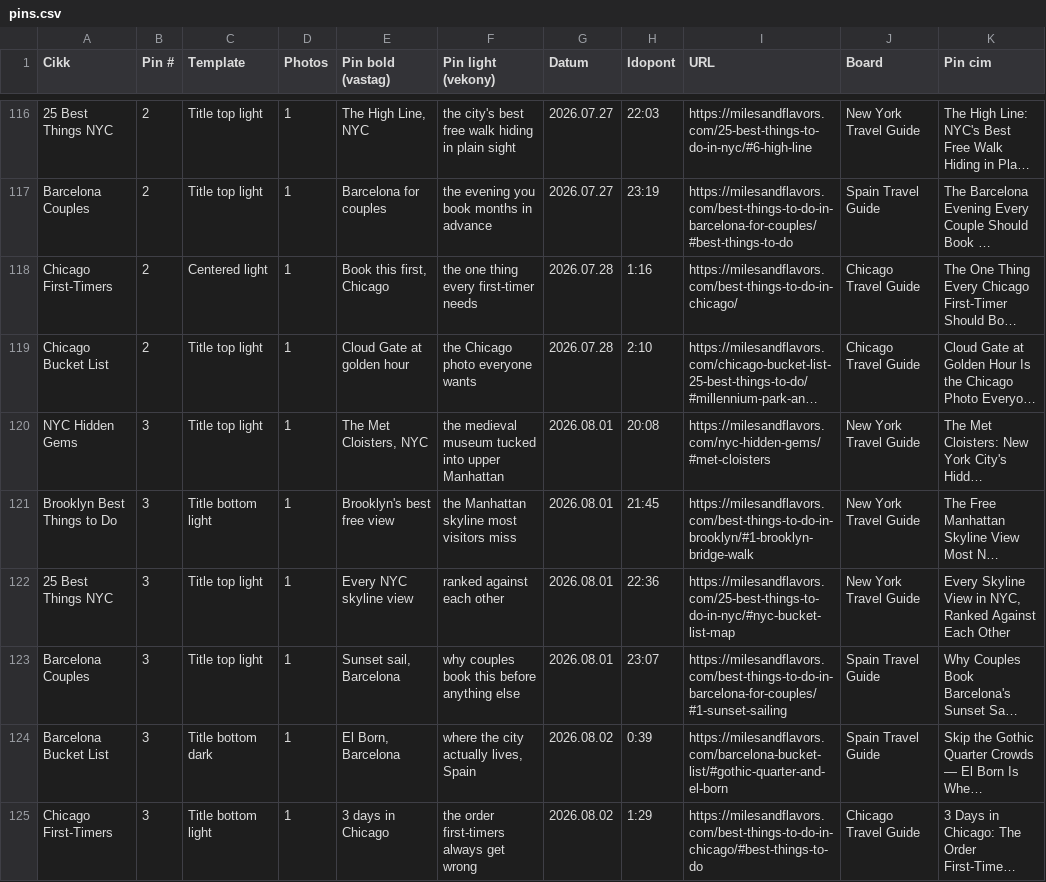
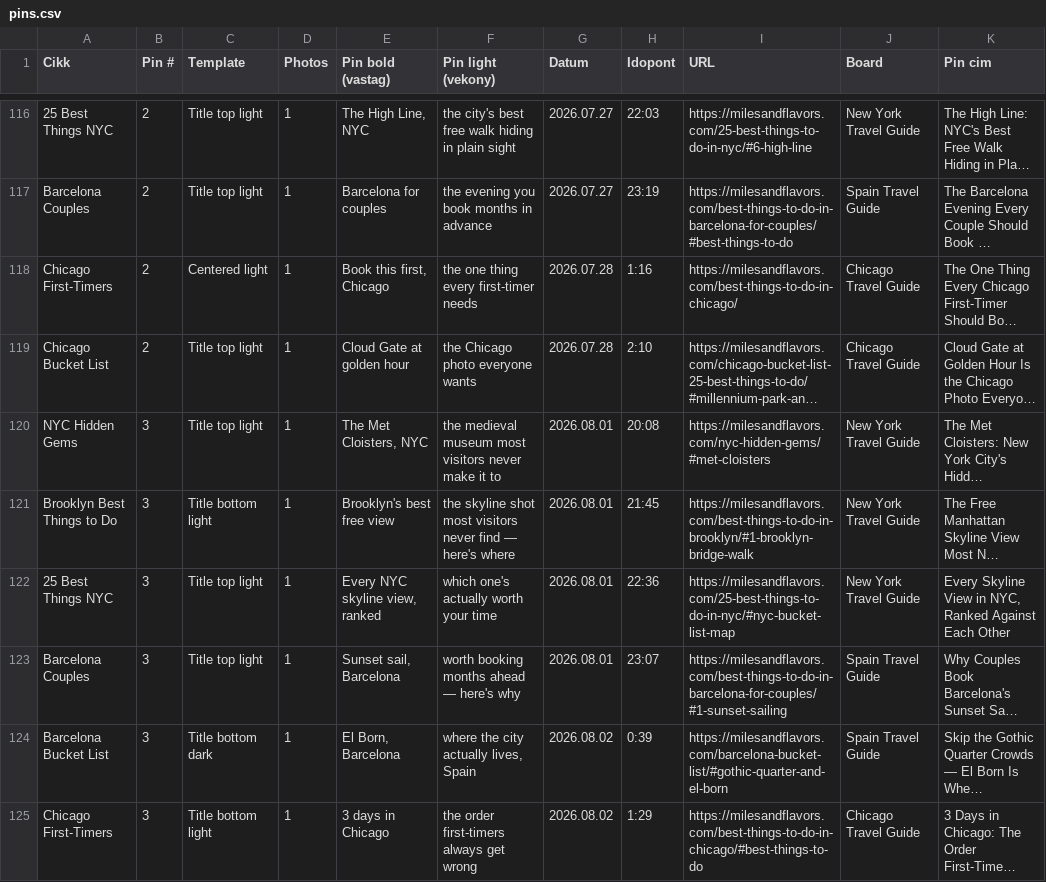
Before and after one commit to milesandflavors/pinfactory, a CSV file: pins.csv, drawn as a sheet; only a part is shown, gaps mark what is left out; long unchanged cells end in …; the diff covers the shown part only; the diff names each change by its address in the sheet, - before the commit and + after, or states it on an @@ line.

Commit message:
Reframe upcoming pin copy toward practical/tips angle
Audience Insights shows a 6.84x affinity for "Travel Tips" vs near-baseline
affinity for generic "Travel Destinations" content. Rewrote bold/light copy
for 32 upcoming pins (today through 2026.08.06) to lead with worth-it/honest/
here's-why framing instead of plain destination or bucket-list phrasing.
Re-rendered the 8 pins that already had static images generated.

```diff
--- a/pins.csv
+++ b/pins.csv
-F120 (Pin light (vekony)): …medieval museum tucked into upper Manhattan
+F120 (Pin light (vekony)): …medieval museum most visitors never make it to
-F121 (Pin light (vekony)): the Manhattan skyline most visitors miss
+F121 (Pin light (vekony)): the skyline shot most visitors never find — here's where
-E122 (Pin bold (vastag)): Every NYC skyline view
+E122 (Pin bold (vastag)): Every NYC skyline view, ranked
-F122 (Pin light (vekony)): ranked against each other
+F122 (Pin light (vekony)): which one's actually worth your time
-F123 (Pin light (vekony)): why couples book this before anything else
+F123 (Pin light (vekony)): worth booking months ahead — here's why
```
Also changed, not shown: 36 edited cells elsewhere in this file, 8 other files.
